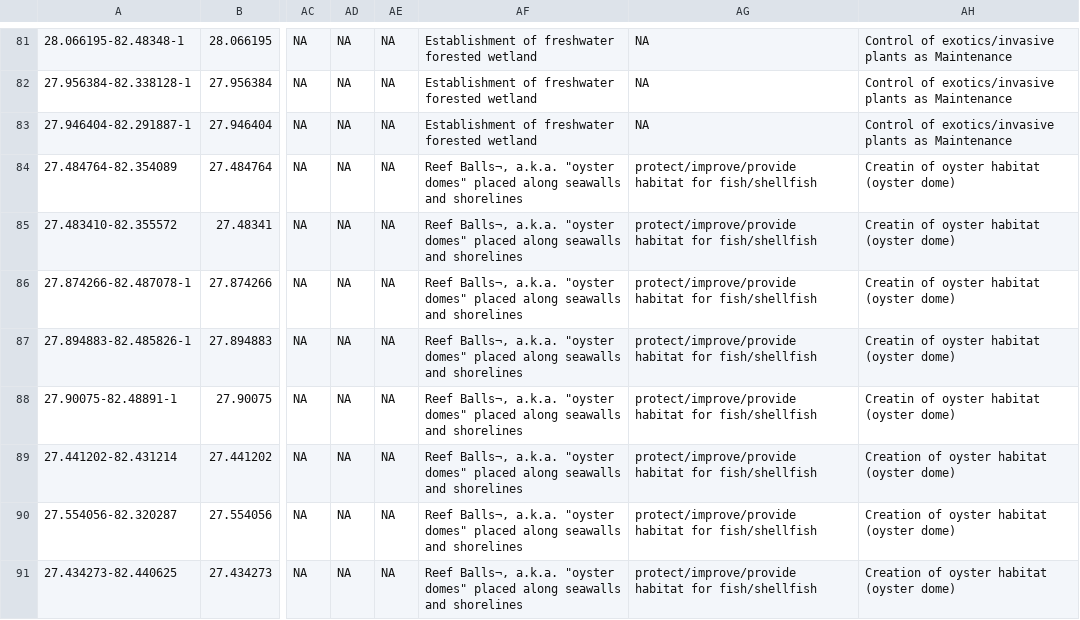
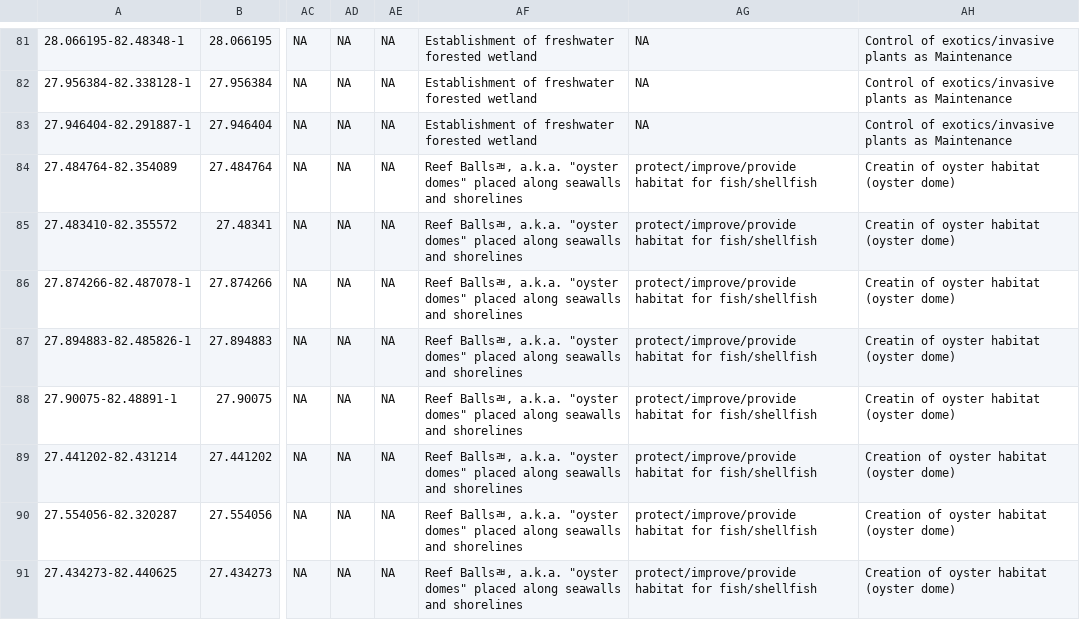
Before and after one commit to fawda123/oss2017_synthesis, a CSV file: data-raw/TBEP_Restoration Database_11_21_07_JRH.csv, drawn as a sheet; only a part is shown, gaps mark what is left out; the diff covers the shown part only; the diff names each change by its address in the sheet, - before the commit and + after, or states it on an @@ line.

```diff
--- a/data-raw/TBEP_Restoration Database_11_21_07_JRH.csv
+++ b/data-raw/TBEP_Restoration Database_11_21_07_JRH.csv
-AF84:AF91: Reef Balls¬, a.k.a. "oyster…
+AF84:AF91: Reef Ballsﾬ, a.k.a. "oyster…
```
Also changed, not shown: 11 edited cells elsewhere in this file, data-raw/apdb_completed_categorized.csv.
